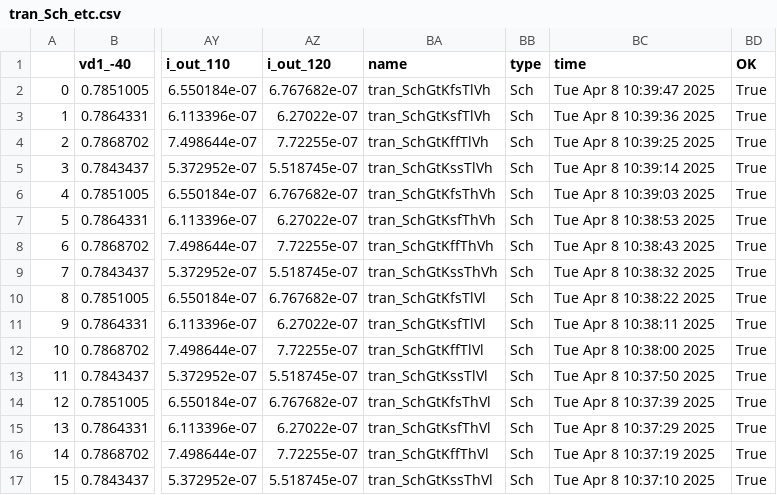
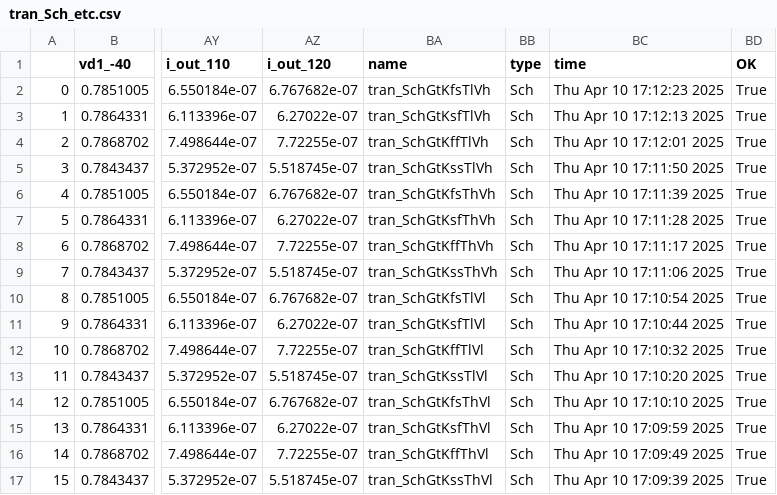
Before and after one commit to analogicus/jnw_gr04_sky130a, a CSV file: sim/PTAT/results/tran_Sch_etc.csv, drawn as a sheet; only a part is shown, gaps mark what is left out; the diff names each change by its address in the sheet, - before the commit and + after, or states it on an @@ line.

Commit message:
Ran mc and etc for PTAT, added to readme

```diff
--- a/sim/PTAT/results/tran_Sch_etc.csv
+++ b/sim/PTAT/results/tran_Sch_etc.csv
-BC2 (time): Tue Apr 8 10:39:47 2025
+BC2 (time): Thu Apr 10 17:12:23 2025
-BC3 (time): Tue Apr 8 10:39:36 2025
+BC3 (time): Thu Apr 10 17:12:13 2025
-BC4 (time): Tue Apr 8 10:39:25 2025
+BC4 (time): Thu Apr 10 17:12:01 2025
-BC5 (time): Tue Apr 8 10:39:14 2025
+BC5 (time): Thu Apr 10 17:11:50 2025
-BC6 (time): Tue Apr 8 10:39:03 2025
+BC6 (time): Thu Apr 10 17:11:39 2025
-BC7 (time): Tue Apr 8 10:38:53 2025
+BC7 (time): Thu Apr 10 17:11:28 2025
-BC8 (time): Tue Apr 8 10:38:43 2025
+BC8 (time): Thu Apr 10 17:11:17 2025
-BC9 (time): Tue Apr 8 10:38:32 2025
+BC9 (time): Thu Apr 10 17:11:06 2025
-BC10 (time): Tue Apr 8 10:38:22 2025
+BC10 (time): Thu Apr 10 17:10:54 2025
-BC11 (time): Tue Apr 8 10:38:11 2025
+BC11 (time): Thu Apr 10 17:10:44 2025
-BC12 (time): Tue Apr 8 10:38:00 2025
+BC12 (time): Thu Apr 10 17:10:32 2025
-BC13 (time): Tue Apr 8 10:37:50 2025
+BC13 (time): Thu Apr 10 17:10:20 2025
-BC14 (time): Tue Apr 8 10:37:39 2025
+BC14 (time): Thu Apr 10 17:10:10 2025
-BC15 (time): Tue Apr 8 10:37:29 2025
+BC15 (time): Thu Apr 10 17:09:59 2025
-BC16 (time): Tue Apr 8 10:37:19 2025
+BC16 (time): Thu Apr 10 17:09:49 2025
-BC17 (time): Tue Apr 8 10:37:10 2025
+BC17 (time): Thu Apr 10 17:09:39 2025
```
Also changed, not shown: sim/PTAT/results/tran_Sch_typical.csv, 16 other files.
